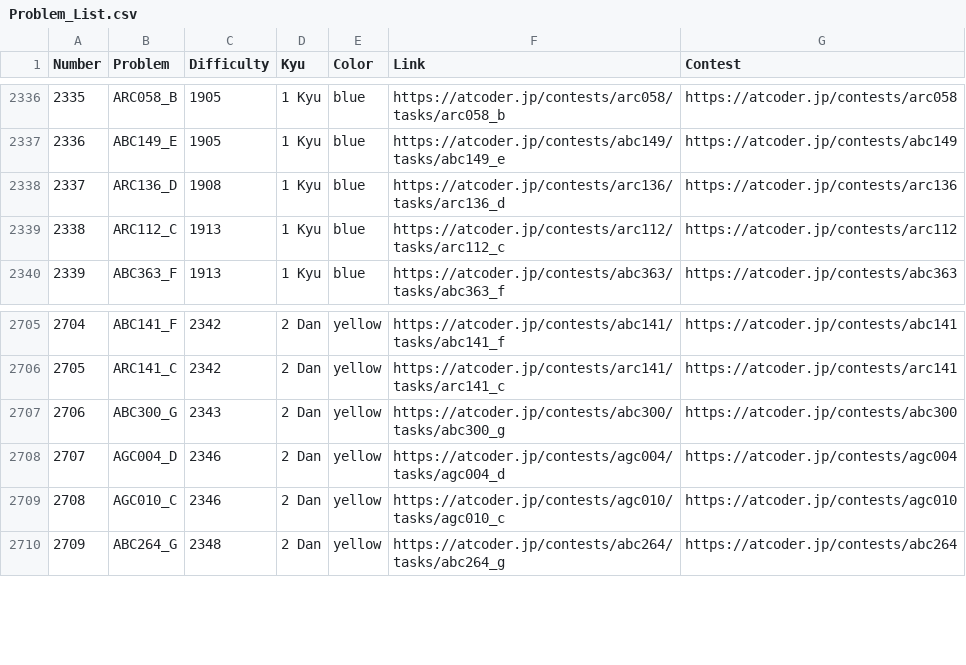
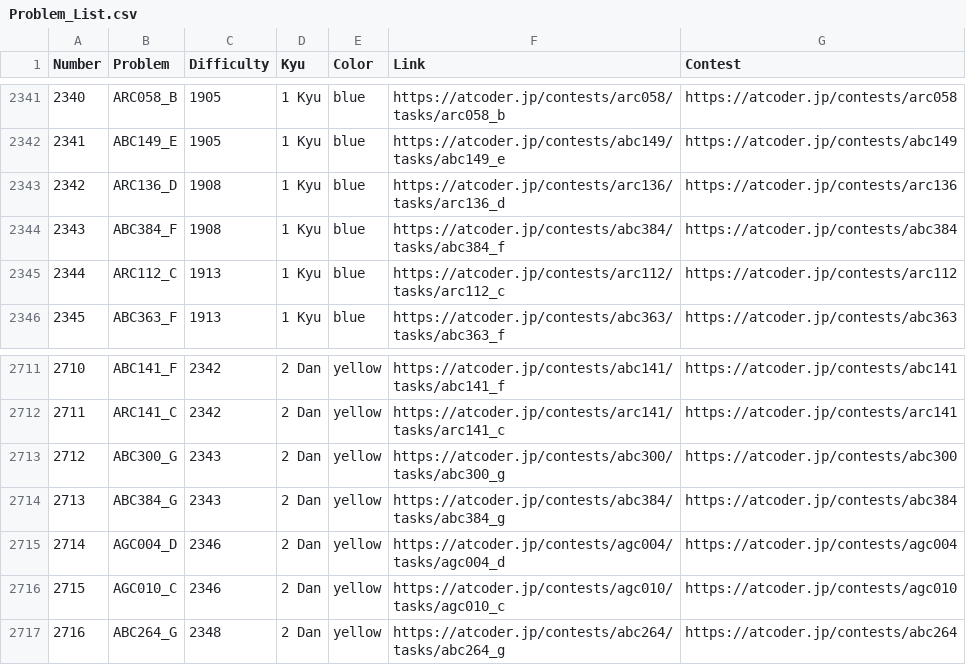
Before and after one commit to ika9810/Atcoder-Daily-Contests, a CSV file: Problem_List.csv, drawn as a sheet; only a part is shown, gaps mark what is left out; the diff covers the shown part only; the diff names each change by its address in the sheet, - before the commit and + after, or states it on an @@ line.

Commit message:
⚙️[Daliy]Today's Daliy Atcoder Contest(ABC, ARC, AGC)

```diff
--- a/Problem_List.csv
+++ b/Problem_List.csv
@@ column A (Number) renumbered from row 111 down @@
+row 2344: 2343 | ABC384_F | 1908 | 1 Kyu | blue | https://atcoder.jp/contests/abc384/tasks/abc384_f | https://atcoder.jp/contests/abc384
+row 2714: 2713 | ABC384_G | 2343 | 2 Dan | yellow | https://atcoder.jp/contests/abc384/tasks/abc384_g | https://atcoder.jp/contests/abc384
```
Also changed, not shown: 5 added rows elsewhere in this file, 4 other files.
